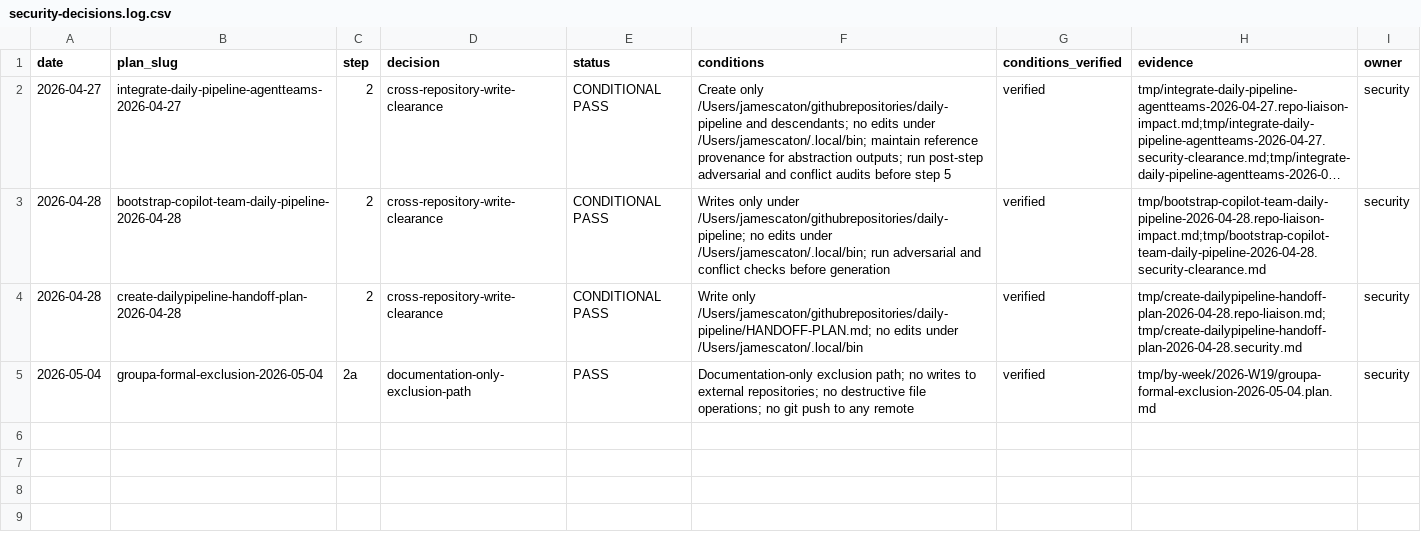
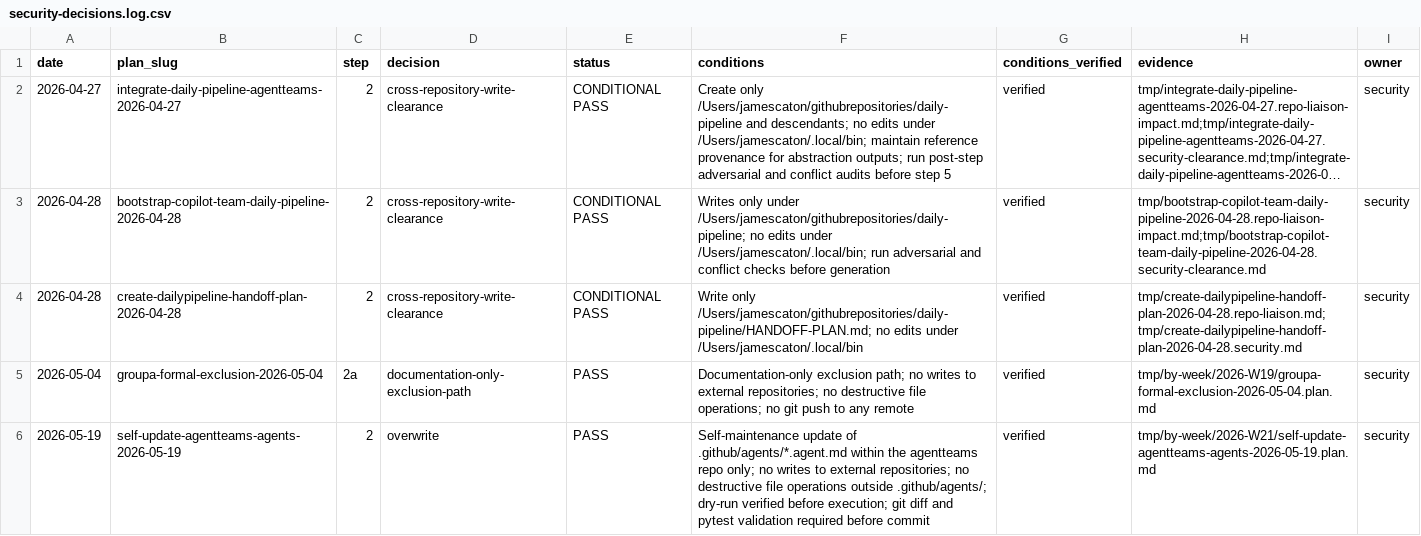
Before and after one commit to jlcatonjr/agentteams, a CSV file: references/security-decisions.log.csv, drawn as a sheet; long unchanged cells end in …; the diff names each change by its address in the sheet, - before the commit and + after, or states it on an @@ line.

Commit message:
chore: self-update agentteams copilot agents and record security decision

```diff
--- a/references/security-decisions.log.csv
+++ b/references/security-decisions.log.csv
+row 6: 2026-05-19 | self-update-agentteams-agents-2026-05-19 | 2 | overwrite | PASS | Self-maintenance update of .github/agents/*.agent.md within the agentteams repo only; no writes to external repositories; no destructive file operations outside .github/agents/; dry-run verified before execution; git diff and pytest validation required before commit | verified | tmp/by-week/2026-W21/self-update-agentteams-agents-2026-05-19.plan.md | security
```
